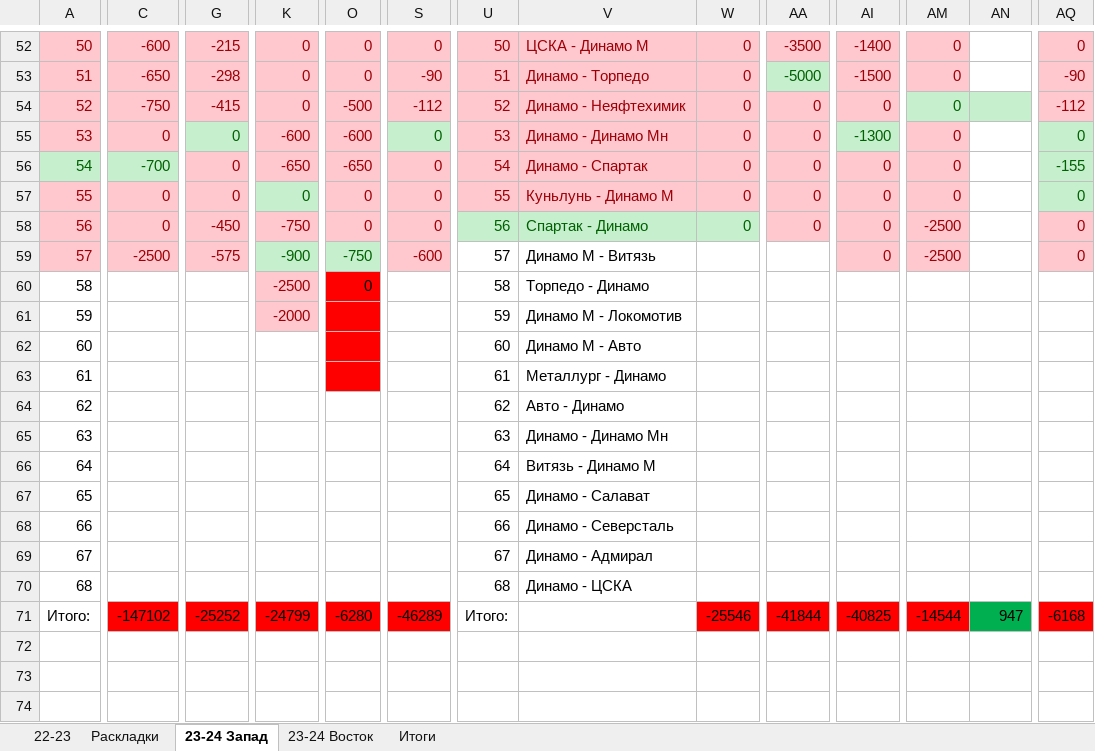
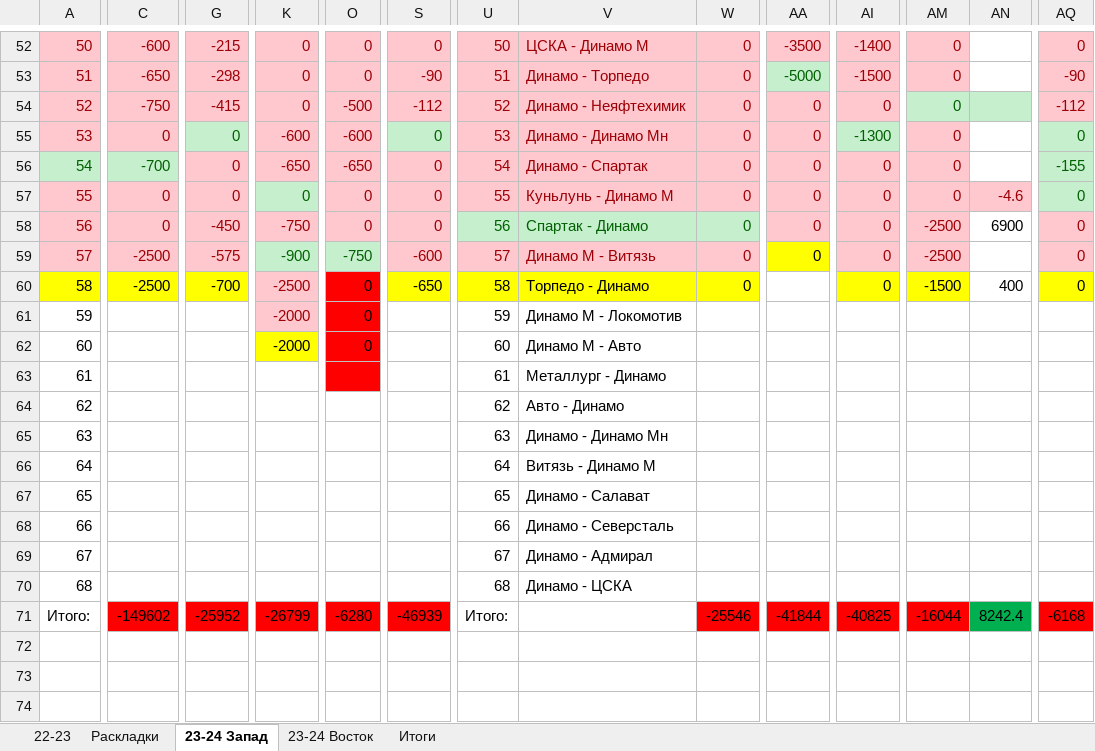
Before and after one commit to EugenySobyanin/Repository_1, an Excel workbook: Ставки/КХЛ 23-24.xlsx, sheet 23-24 Запад, drawn as a sheet; only a part is shown, gaps mark what is left out; values as stored, in another font and other column widths than the file's, no borders; the diff covers the shown part only; the diff names each change by its address in the sheet, - before the commit and + after, or states it on an @@ line.

Commit message:
Ставки на КХЛ и ДЗ по C++

```diff
--- a/Ставки/КХЛ 23-24.xlsx (sheet 23-24 Запад)
+++ b/Ставки/КХЛ 23-24.xlsx (sheet 23-24 Запад)
-AN57: (empty)
+AN57: -4.6
-AN57 fill: none
+AN57 fill: #FFC7CE
-AN58: (empty)
+AN58: 6900
-U59:W59 fill: none
+U59:W59 fill: #FFC7CE
-U59:V59 text colour: black
+U59:V59 text colour: #9C0006
-W59:W60: (empty)
+W59:W60: 0
-AA59 fill: none
+AA59 fill: #FFFF00
-AA59: (empty)
+AA59: 0
-A60:C60 fill: none
+A60:C60 fill: #FFFF00
-C60: (empty)
+C60: -2500
-G60 fill: none
+G60 fill: #FFFF00
-G60: (empty)
+G60: -700
-S60 fill: none
+S60 fill: #FFFF00
-S60: (empty)
+S60: -650
-U60:W60 fill: none
+U60:W60 fill: #FFFF00
-AI60 fill: none
+AI60 fill: #FFFF00
-AI60: (empty)
+AI60: 0
-AM60 fill: none
+AM60 fill: #FFFF00
-AM60: (empty)
+AM60: -1500
-AN60: (empty)
+AN60: 400
-AQ60 fill: none
+AQ60 fill: #FFFF00
-AQ60: (empty)
+AQ60: 0
-O61:O62: (empty)
+O61:O62: 0
-K62 fill: none
+K62 fill: #FFFF00
-K62: (empty)
+K62: -2000
-C71: -147102
+C71: -149602
-G71: -25252
+G71: -25952
-K71: -24799
+K71: -26799
-S71: -46289
+S71: -46939
-AM71: -14544
+AM71: -16044
-AN71: 947
+AN71: 8242.4
```
Also changed, not shown: 2 edited cells and cell formats elsewhere in this sheet, sheet 23-24 Восток, 8 other files.
